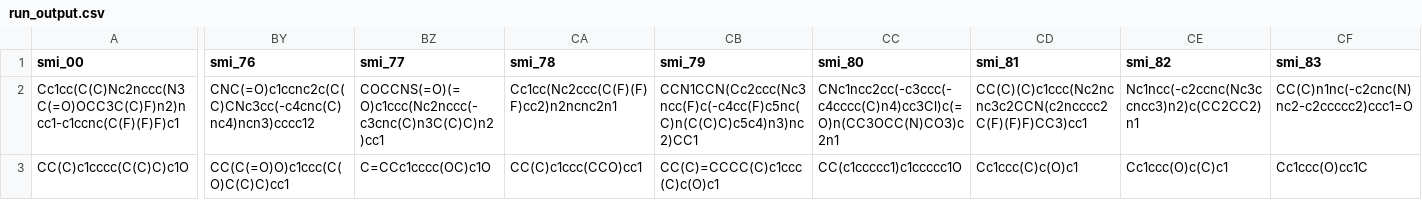
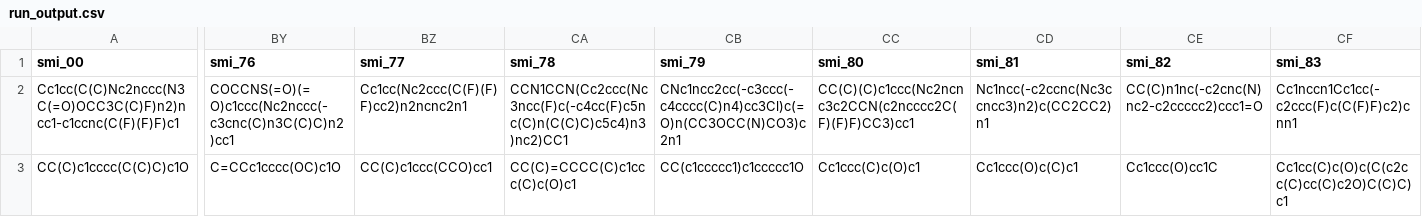
Before and after one commit to ersilia-os/eos2hzy, a CSV file: model/framework/examples/run_output.csv, drawn as a sheet; only a part is shown, gaps mark what is left out; the diff covers the shown part only; the diff names each change by its address in the sheet, - before the commit and + after, or states it on an @@ line.

```diff
--- a/model/framework/examples/run_output.csv
+++ b/model/framework/examples/run_output.csv
-BY2 (smi_76): CNC(=O)c1ccnc2c(C(C)CNc3cc(-c4cnc(C)nc4)ncn3)cccc12
+BY2 (smi_76): COCCNS(=O)(=O)c1ccc(Nc2nccc(-c3cnc(C)n3C(C)C)n2)cc1
-BZ2 (smi_77): COCCNS(=O)(=O)c1ccc(Nc2nccc(-c3cnc(C)n3C(C)C)n2)cc1
+BZ2 (smi_77): Cc1cc(Nc2ccc(C(F)(F)F)cc2)n2ncnc2n1
-CA2 (smi_78): Cc1cc(Nc2ccc(C(F)(F)F)cc2)n2ncnc2n1
+CA2 (smi_78): CCN1CCN(Cc2ccc(Nc3ncc(F)c(-c4cc(F)c5nc(C)n(C(C)C)c5c4)n3)nc2)CC1
-CB2 (smi_79): CCN1CCN(Cc2ccc(Nc3ncc(F)c(-c4cc(F)c5nc(C)n(C(C)C)c5c4)n3)nc2)CC1
+CB2 (smi_79): CNc1ncc2cc(-c3ccc(-c4cccc(C)n4)cc3Cl)c(=O)n(CC3OCC(N)CO3)c2n1
-CC2 (smi_80): CNc1ncc2cc(-c3ccc(-c4cccc(C)n4)cc3Cl)c(=O)n(CC3OCC(N)CO3)c2n1
+CC2 (smi_80): CC(C)(C)c1ccc(Nc2ncnc3c2CCN(c2ncccc2C(F)(F)F)CC3)cc1
-CD2 (smi_81): CC(C)(C)c1ccc(Nc2ncnc3c2CCN(c2ncccc2C(F)(F)F)CC3)cc1
+CD2 (smi_81): Nc1ncc(-c2ccnc(Nc3ccncc3)n2)c(CC2CC2)n1
-CE2 (smi_82): Nc1ncc(-c2ccnc(Nc3ccncc3)n2)c(CC2CC2)n1
+CE2 (smi_82): CC(C)n1nc(-c2cnc(N)nc2-c2ccccc2)ccc1=O
-CF2 (smi_83): CC(C)n1nc(-c2cnc(N)nc2-c2ccccc2)ccc1=O
+CF2 (smi_83): Cc1nccn1Cc1cc(-c2ccc(F)c(C(F)F)c2)cnn1
-BY3 (smi_76): CC(C(=O)O)c1ccc(C(O)C(C)C)cc1
+BY3 (smi_76): C=CCc1cccc(OC)c1O
-BZ3 (smi_77): C=CCc1cccc(OC)c1O
+BZ3 (smi_77): CC(C)c1ccc(CCO)cc1
-CA3 (smi_78): CC(C)c1ccc(CCO)cc1
+CA3 (smi_78): CC(C)=CCCC(C)c1ccc(C)c(O)c1
-CB3 (smi_79): CC(C)=CCCC(C)c1ccc(C)c(O)c1
+CB3 (smi_79): CC(c1ccccc1)c1ccccc1O
-CC3 (smi_80): CC(c1ccccc1)c1ccccc1O
+CC3 (smi_80): Cc1ccc(C)c(O)c1
-CD3 (smi_81): Cc1ccc(C)c(O)c1
+CD3 (smi_81): Cc1ccc(O)c(C)c1
-CE3 (smi_82): Cc1ccc(O)c(C)c1
+CE3 (smi_82): Cc1ccc(O)cc1C
-CF3 (smi_83): Cc1ccc(O)cc1C
+CF3 (smi_83): Cc1cc(C)c(O)c(C(c2cc(C)cc(C)c2O)C(C)C)c1
```
Also changed, not shown: 88 edited cells elsewhere in this file.
